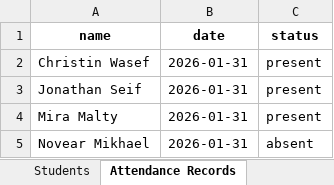
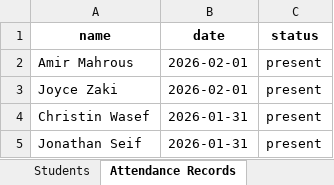
Before and after one commit to kerousertik/church-attendance, an Excel workbook: export_attendance_data.xlsx, sheet Attendance Records, drawn as a sheet; only a part is shown; the shorter side is filled out with more unchanged rows; values as stored, in another font and other column widths than the file's, no borders; the diff names each change by its address in the sheet, - before the commit and + after, or states it on an @@ line.

```diff
--- a/export_attendance_data.xlsx (sheet Attendance Records)
+++ b/export_attendance_data.xlsx (sheet Attendance Records)
+row 2: Amir Mahrous | 2026-02-01 | present
+row 3: Joyce Zaki | 2026-02-01 | present
```
Also changed, not shown: sheet Students, 10 other files.
